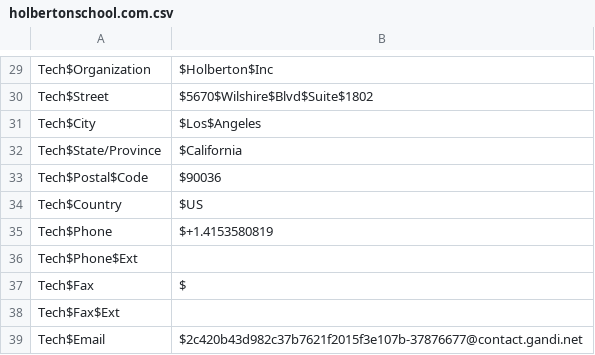
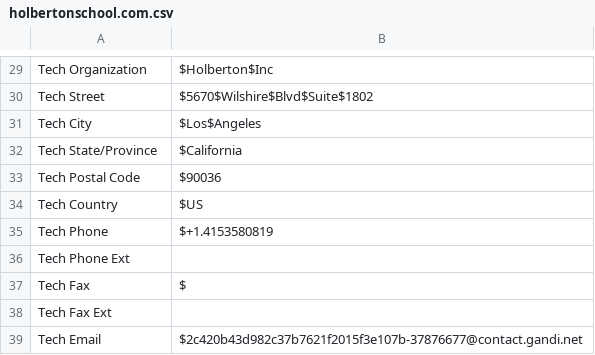
Before and after one commit to ghofranaaa/holbertonschool-cyber_security, a CSV file: network_security/0x01_passive_reconnaissance/holbertonschool.com.csv, drawn as a sheet; only a part is shown, gaps mark what is left out; the diff covers the shown part only; the diff names each change by its address in the sheet, - before the commit and + after, or states it on an @@ line.

```diff
--- a/network_security/0x01_passive_reconnaissance/holbertonschool.com.csv
+++ b/network_security/0x01_passive_reconnaissance/holbertonschool.com.csv
-A29: Tech$Organization
+A29: Tech Organization
-A30: Tech$Street
+A30: Tech Street
-A31: Tech$City
+A31: Tech City
-A32: Tech$State/Province
+A32: Tech State/Province
-A33: Tech$Postal$Code
+A33: Tech Postal Code
-A34: Tech$Country
+A34: Tech Country
-A35: Tech$Phone
+A35: Tech Phone
-A36: Tech$Phone$Ext
+A36: Tech Phone Ext
-A37: Tech$Fax
+A37: Tech Fax
-A38: Tech$Fax$Ext
+A38: Tech Fax Ext
-A39: Tech$Email
+A39: Tech Email
```
Also changed, not shown: 28 edited cells elsewhere in this file, 1 other file.
